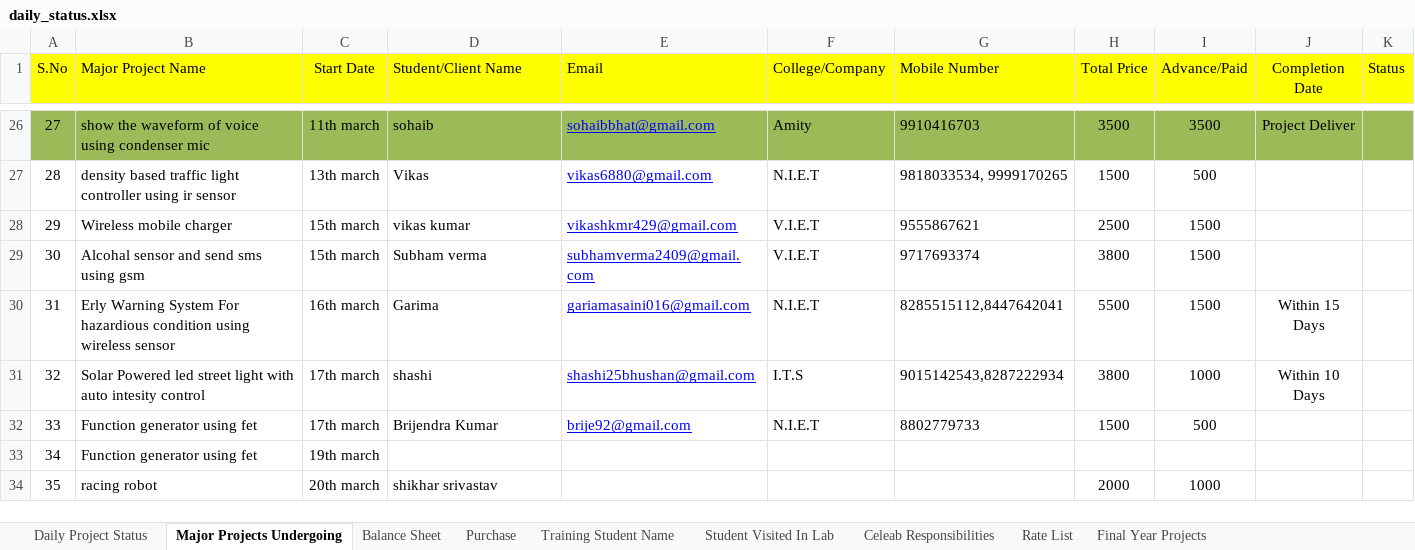
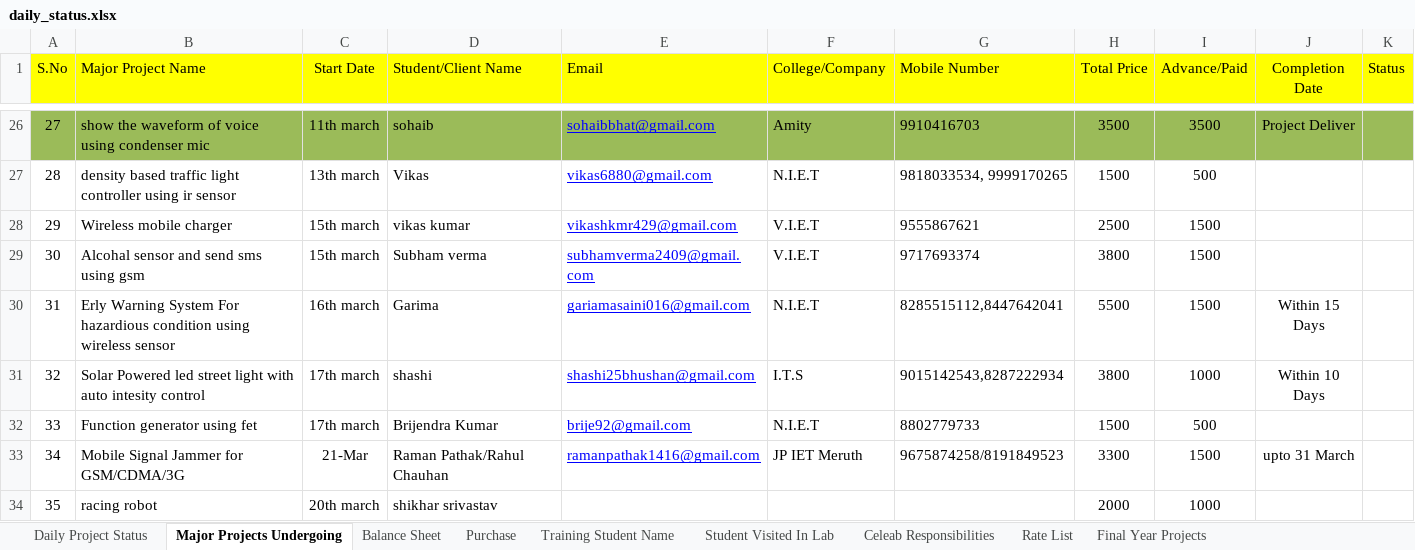
Before and after one commit to infocelab/embedded-projects, an Excel workbook: documents/training/daily_status.xlsx, sheet Major Projects Undergoing, drawn as a sheet; only a part is shown, gaps mark what is left out; values as stored, in another font and other column widths than the file's, no borders; the diff names each change by its address in the sheet, - before the commit and + after, or states it on an @@ line.

```diff
--- a/documents/training/daily_status.xlsx (sheet Major Projects Undergoing)
+++ b/documents/training/daily_status.xlsx (sheet Major Projects Undergoing)
-B33 (Major Project Name): Function generator using fet
+B33 (Major Project Name): Mobile Signal Jammer for GSM/CDMA/3G
-C33 (Start Date): 19th march
+C33 (Start Date): 21-Mar
-D33 (Student/Client Name): (empty)
+D33 (Student/Client Name): Raman Pathak/Rahul Chauhan
-E33 (Email): (empty)
+E33 (Email): ramanpathak1416@gmail.com
-F33 (College/Company): (empty)
+F33 (College/Company): JP IET Meruth
-G33 (Mobile Number): (empty)
+G33 (Mobile Number): 9675874258/8191849523
-H33 (Total Price): (empty)
+H33 (Total Price): 3300
-I33 (Advance/Paid): (empty)
+I33 (Advance/Paid): 1500
-J33 (Completion Date): (empty)
+J33 (Completion Date): upto 31 March
```
Also changed, not shown: charts or pictures.
